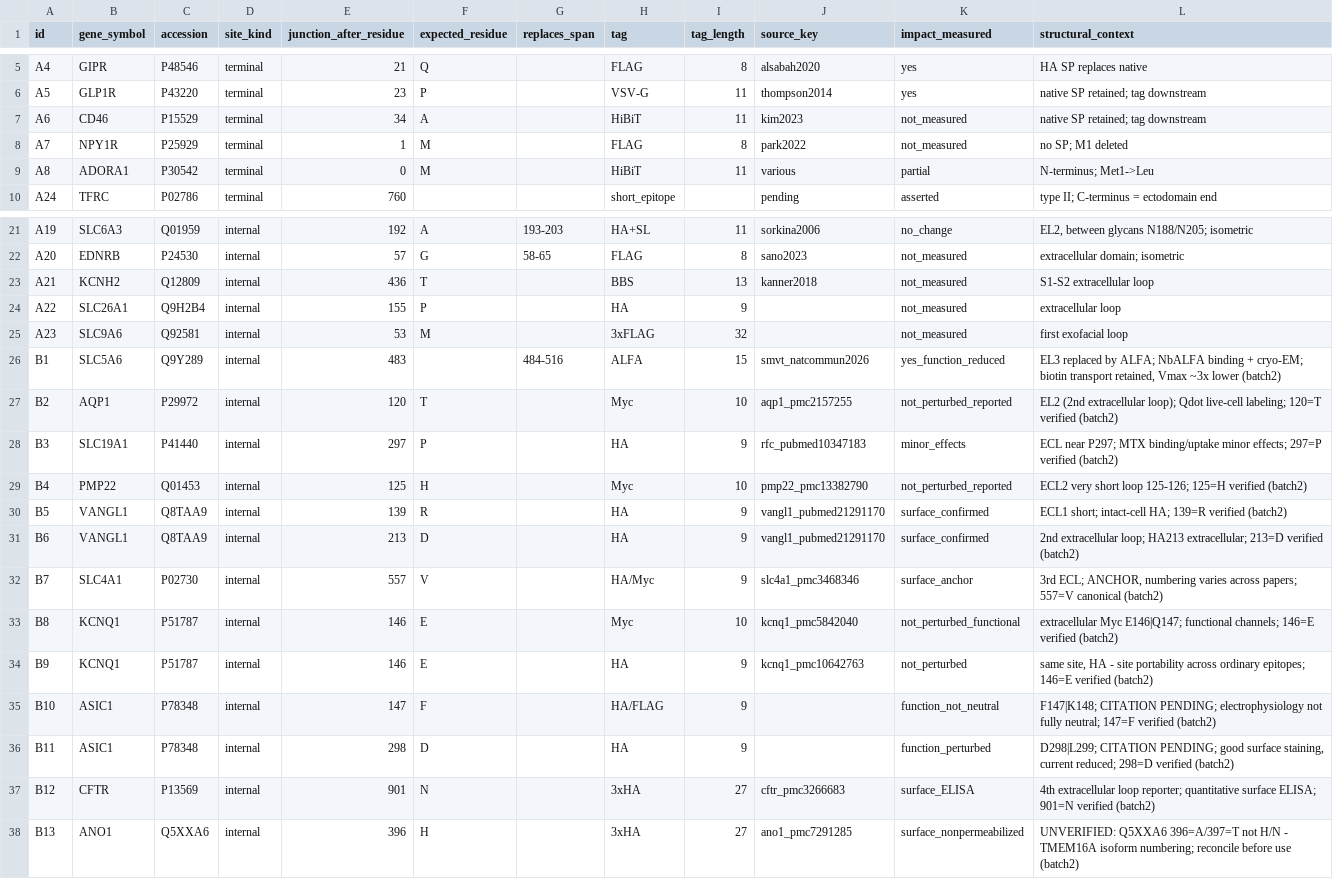
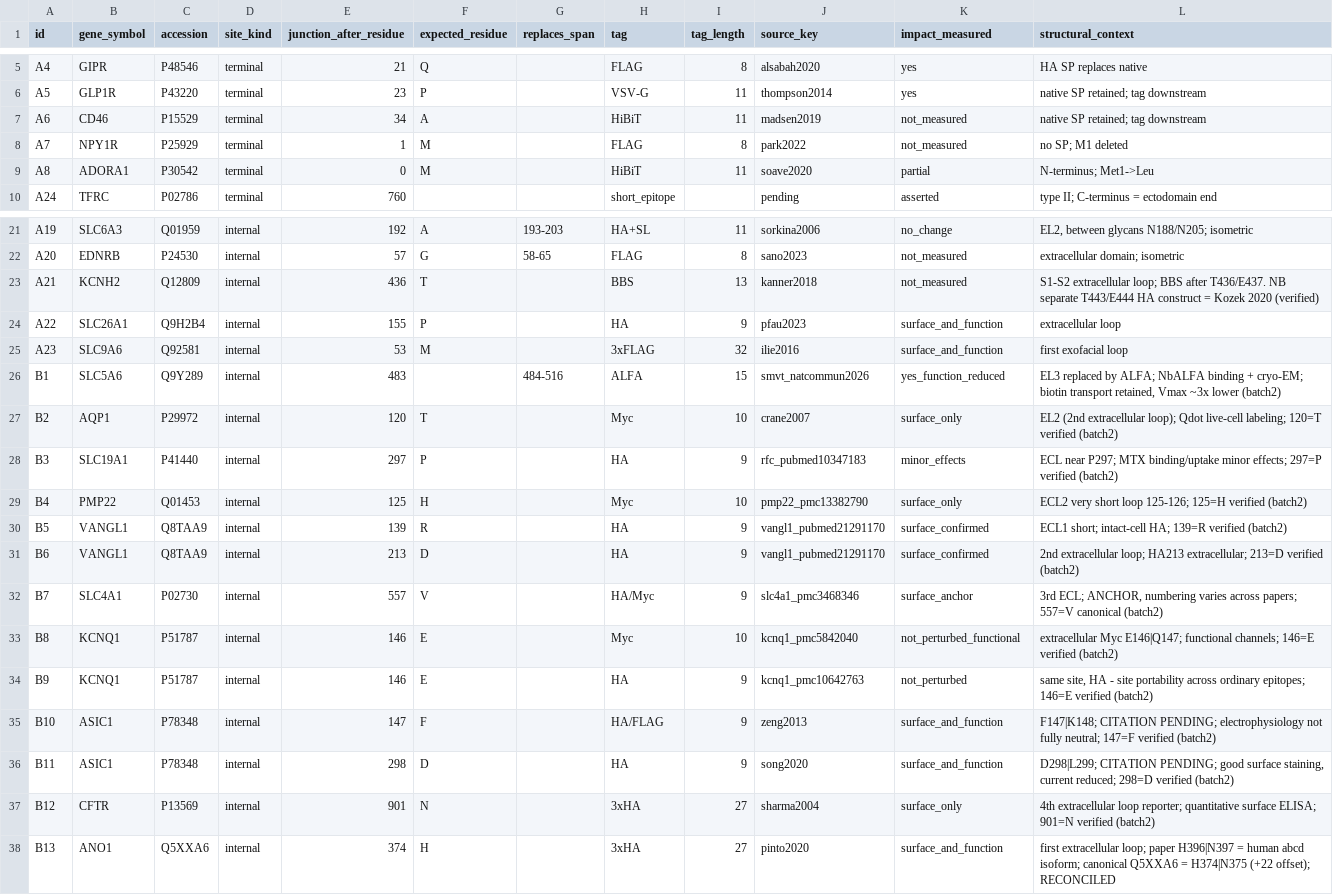
Before and after one commit to Deliverome-Project/accessible-surfaceome, a TSV file: data/tag_sites/positive_controls.tsv, drawn as a sheet; only a part is shown, gaps mark what is left out.

Commit message:
data(tag-sites): literature-verify all controls — fix citations, sources, ANO1 numbering
5 literature agents + UniProt re-check over all 36 controls (A1-A24, B1-B13):
- residues: all match UniProt canonical after fixes.
- citation corrections: A6 CD46 'Kim 2023' (fabricated) -> Madsen 2019 (PMID 31363496);
  A8 ADORA1 'Various' -> Soave 2020 (PMID 31583945); B2 AQP1 -> Crane 2007 (PMID 17890385).
- sources found (were blank/pending): A22 SLC26A1 Pfau 2023, A23 SLC9A6 Ilie 2016,
  B10 ASIC1a Zeng 2013, B11 ASIC1a Song 2020.
- ANO1 B13 RECONCILED: paper H396 = abcd isoform; canonical Q5XXA6 = H374 (+22 offset);
  junction 396->374, source Pinto 2020. hERG A21 T436 confirmed correct (T443 = separate
  Kozek 2020 construct; 'Garg 2020' unverified).
- weak/structural controls flagged not_measured: A3 CALCR, A7 NPY1R, A20 EDNRB.
- A24 TFRC C-term still unsourced (no paper found).

```diff
--- a/data/tag_sites/positive_controls.tsv
+++ b/data/tag_sites/positive_controls.tsv
@@ -6,5 +6,5 @@ A4	GIPR	P48546	terminal	21	Q		FLAG	8	alsabah2020	yes	HA SP replaces native
 A5	GLP1R	P43220	terminal	23	P		VSV-G	11	thompson2014	yes	native SP retained; tag downstream
-A6	CD46	P15529	terminal	34	A		HiBiT	11	kim2023	not_measured	native SP retained; tag downstream
+A6	CD46	P15529	terminal	34	A		HiBiT	11	madsen2019	not_measured	native SP retained; tag downstream
 A7	NPY1R	P25929	terminal	1	M		FLAG	8	park2022	not_measured	no SP; M1 deleted
-A8	ADORA1	P30542	terminal	0	M		HiBiT	11	various	partial	N-terminus; Met1->Leu
+A8	ADORA1	P30542	terminal	0	M		HiBiT	11	soave2020	partial	N-terminus; Met1->Leu
 A24	TFRC	P02786	terminal	760			short_epitope		pending	asserted	type II; C-terminus = ectodomain end
@@ -22,9 +22,9 @@ A19	SLC6A3	Q01959	internal	192	A	193-203	HA+SL	11	sorkina2006	no_change	EL2, bet
 A20	EDNRB	P24530	internal	57	G	58-65	FLAG	8	sano2023	not_measured	extracellular domain; isometric
-A21	KCNH2	Q12809	internal	436	T		BBS	13	kanner2018	not_measured	S1-S2 extracellular loop
-A22	SLC26A1	Q9H2B4	internal	155	P		HA	9		not_measured	extracellular loop
-A23	SLC9A6	Q92581	internal	53	M		3xFLAG	32		not_measured	first exofacial loop
+A21	KCNH2	Q12809	internal	436	T		BBS	13	kanner2018	not_measured	S1-S2 extracellular loop; BBS after T436/E437. NB separate T443/E444 HA construct = Kozek 2020 (verified)
+A22	SLC26A1	Q9H2B4	internal	155	P		HA	9	pfau2023	surface_and_function	extracellular loop
+A23	SLC9A6	Q92581	internal	53	M		3xFLAG	32	ilie2016	surface_and_function	first exofacial loop
 B1	SLC5A6	Q9Y289	internal	483		484-516	ALFA	15	smvt_natcommun2026	yes_function_reduced	EL3 replaced by ALFA; NbALFA binding + cryo-EM; biotin transport retained, Vmax ~3x lower (batch2)
-B2	AQP1	P29972	internal	120	T		Myc	10	aqp1_pmc2157255	not_perturbed_reported	EL2 (2nd extracellular loop); Qdot live-cell labeling; 120=T verified (batch2)
+B2	AQP1	P29972	internal	120	T		Myc	10	crane2007	surface_only	EL2 (2nd extracellular loop); Qdot live-cell labeling; 120=T verified (batch2)
 B3	SLC19A1	P41440	internal	297	P		HA	9	rfc_pubmed10347183	minor_effects	ECL near P297; MTX binding/uptake minor effects; 297=P verified (batch2)
-B4	PMP22	Q01453	internal	125	H		Myc	10	pmp22_pmc13382790	not_perturbed_reported	ECL2 very short loop 125-126; 125=H verified (batch2)
+B4	PMP22	Q01453	internal	125	H		Myc	10	pmp22_pmc13382790	surface_only	ECL2 very short loop 125-126; 125=H verified (batch2)
 B5	VANGL1	Q8TAA9	internal	139	R		HA	9	vangl1_pubmed21291170	surface_confirmed	ECL1 short; intact-cell HA; 139=R verified (batch2)
@@ -34,5 +34,5 @@ B8	KCNQ1	P51787	internal	146	E		Myc	10	kcnq1_pmc5842040	not_perturbed_functional
 B9	KCNQ1	P51787	internal	146	E		HA	9	kcnq1_pmc10642763	not_perturbed	same site, HA - site portability across ordinary epitopes; 146=E verified (batch2)
-B10	ASIC1	P78348	internal	147	F		HA/FLAG	9		function_not_neutral	F147|K148; CITATION PENDING; electrophysiology not fully neutral; 147=F verified (batch2)
-B11	ASIC1	P78348	internal	298	D		HA	9		function_perturbed	D298|L299; CITATION PENDING; good surface staining, current reduced; 298=D verified (batch2)
-B12	CFTR	P13569	internal	901	N		3xHA	27	cftr_pmc3266683	surface_ELISA	4th extracellular loop reporter; quantitative surface ELISA; 901=N verified (batch2)
-B13	ANO1	Q5XXA6	internal	396	H		3xHA	27	ano1_pmc7291285	surface_nonpermeabilized	UNVERIFIED: Q5XXA6 396=A/397=T not H/N - TMEM16A isoform numbering; reconcile before use (batch2)
+B10	ASIC1	P78348	internal	147	F		HA/FLAG	9	zeng2013	surface_and_function	F147|K148; CITATION PENDING; electrophysiology not fully neutral; 147=F verified (batch2)
+B11	ASIC1	P78348	internal	298	D		HA	9	song2020	surface_and_function	D298|L299; CITATION PENDING; good surface staining, current reduced; 298=D verified (batch2)
+B12	CFTR	P13569	internal	901	N		3xHA	27	sharma2004	surface_only	4th extracellular loop reporter; quantitative surface ELISA; 901=N verified (batch2)
+B13	ANO1	Q5XXA6	internal	374	H		3xHA	27	pinto2020	surface_and_function	first extracellular loop; paper H396|N397 = human abcd isoform; canonical Q5XXA6 = H374|N375 (+22 offset); RECONCILED
```
Also changed, not shown: 1 other file.
